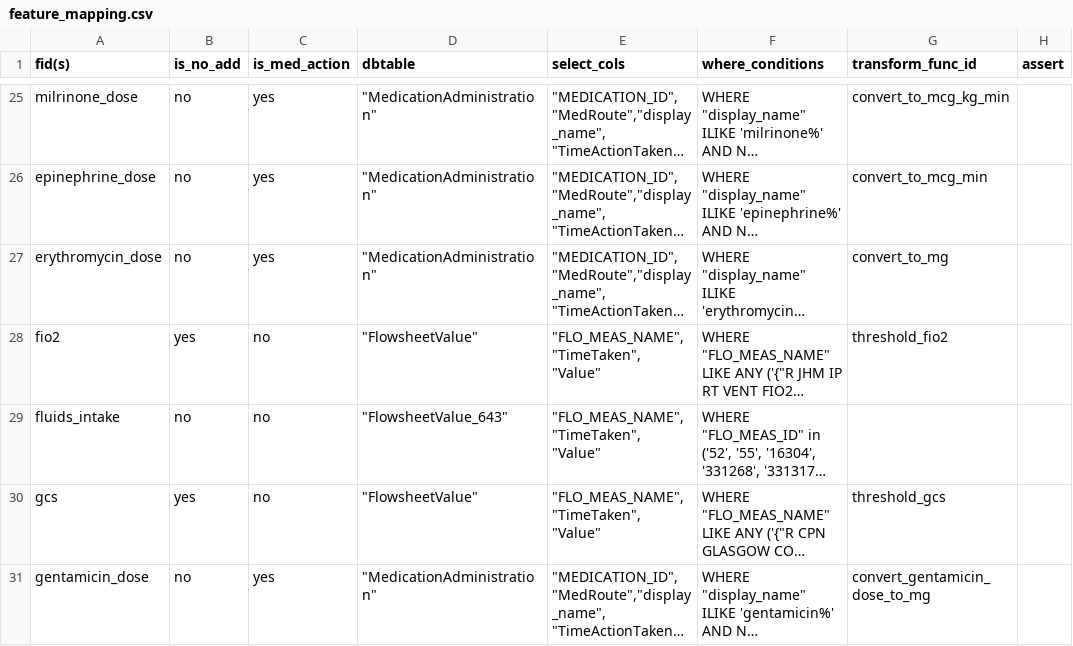
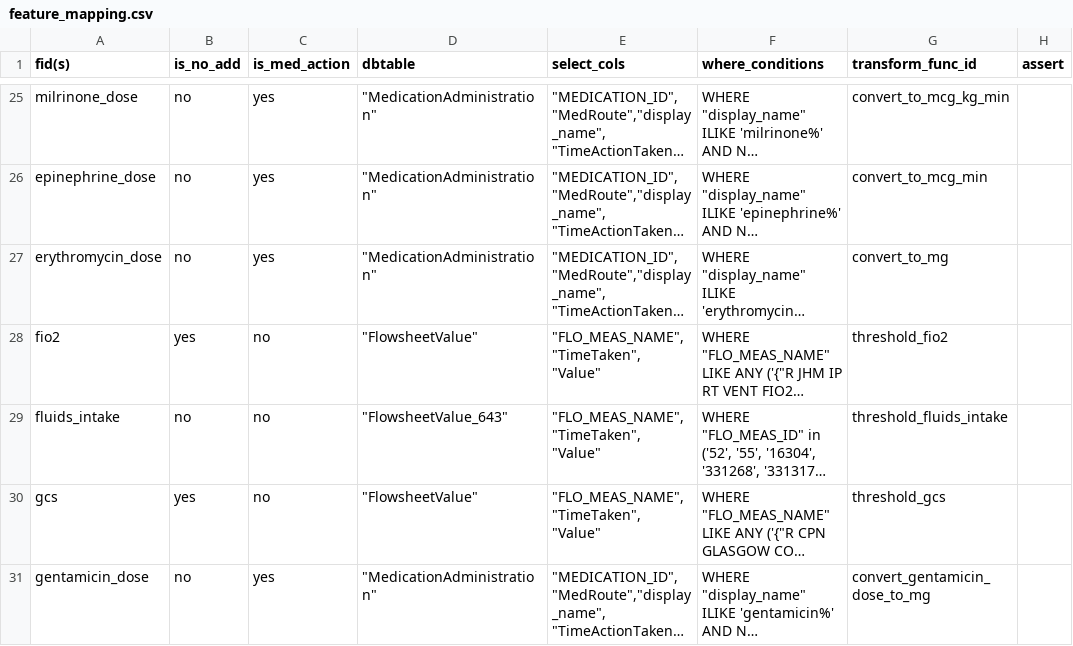
Before and after one commit to cloud-cds/cds-stack, a CSV file: etl/clarity2dw/conf/feature_mapping.csv, drawn as a sheet; only a part is shown, gaps mark what is left out; long unchanged cells end in …; the diff names each change by its address in the sheet, - before the commit and + after, or states it on an @@ line.

Commit message:
fix fluids_intake error on OL

```diff
--- a/etl/clarity2dw/conf/feature_mapping.csv
+++ b/etl/clarity2dw/conf/feature_mapping.csv
-G29 (transform_func_id): (empty)
+G29 (transform_func_id): threshold_fluids_intake
```
Also changed, not shown: 2 other files.
